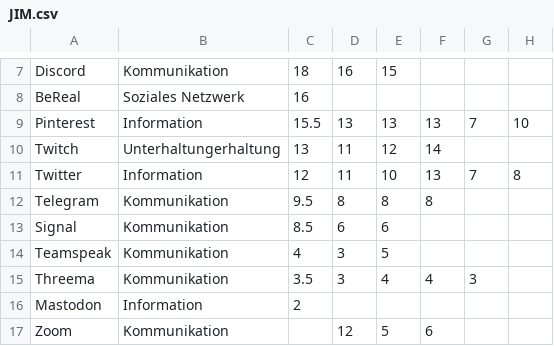
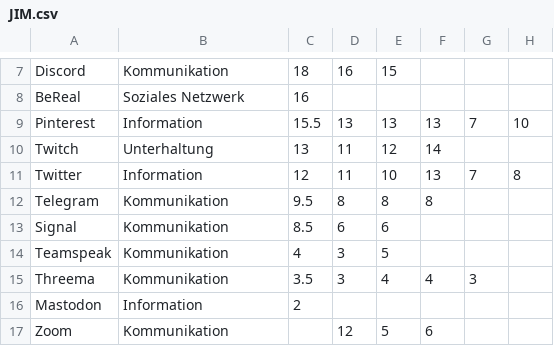
Before and after one commit to Potatotime13/RandomStuff, a CSV file: Anabell/Daten/JIM.csv, drawn as a sheet; only a part is shown, gaps mark what is left out; the diff names each change by its address in the sheet, - before the commit and + after, or states it on an @@ line.

```diff
--- a/Anabell/Daten/JIM.csv
+++ b/Anabell/Daten/JIM.csv
-B10: Unterhaltungerhaltung
+B10: Unterhaltung
```
Also changed, not shown: 3 other files.
